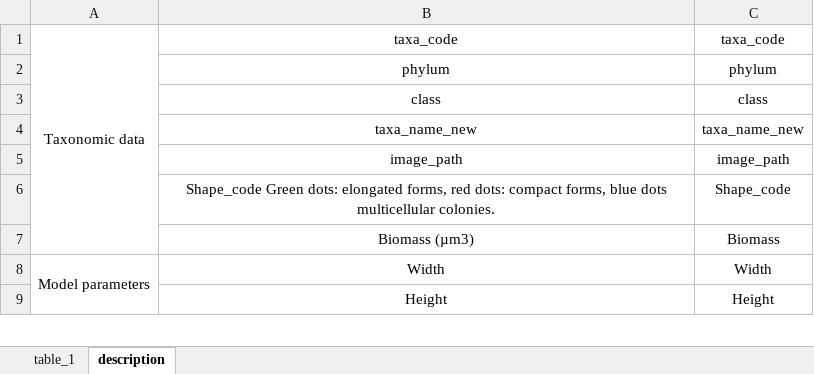
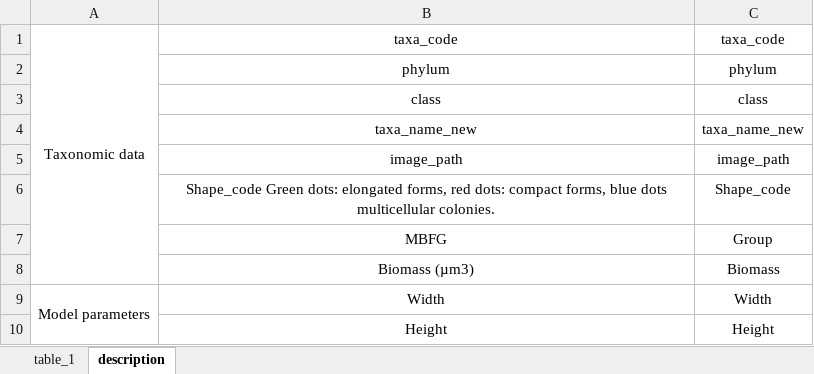
Before and after one commit to varbirog/Projected_Area_Phytoplankton, an Excel workbook: ESM/ESM_Table_1_fin.xlsx, sheet description, drawn as a sheet; only a part is shown; values as stored, in another font and other column widths than the file's, no borders; the diff names each change by its address in the sheet, - before the commit and + after, or states it on an @@ line.

```diff
--- a/ESM/ESM_Table_1_fin.xlsx (sheet description)
+++ b/ESM/ESM_Table_1_fin.xlsx (sheet description)
+row 7:  | MBFG | Group
```
Also changed, not shown: sheet table_1, 1 other file.
